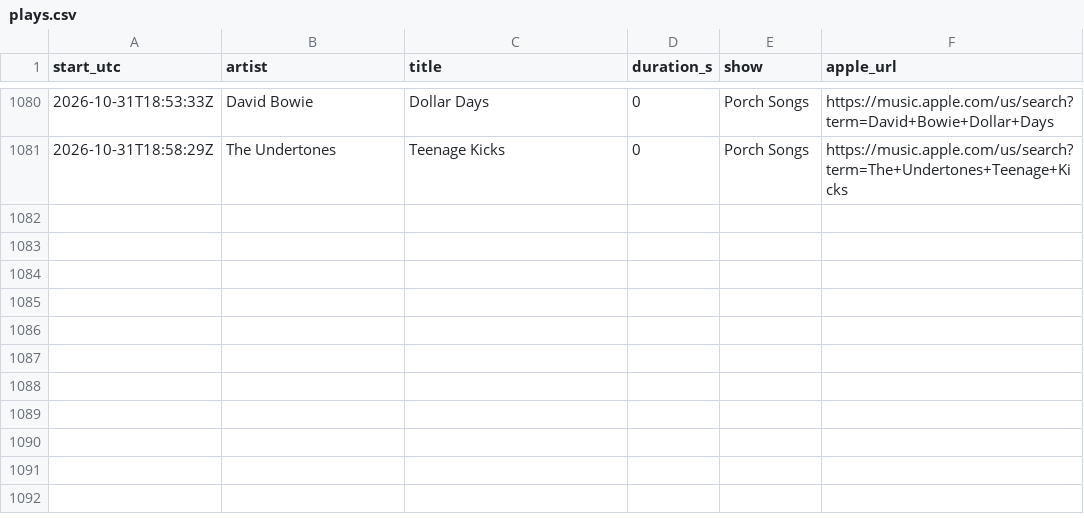
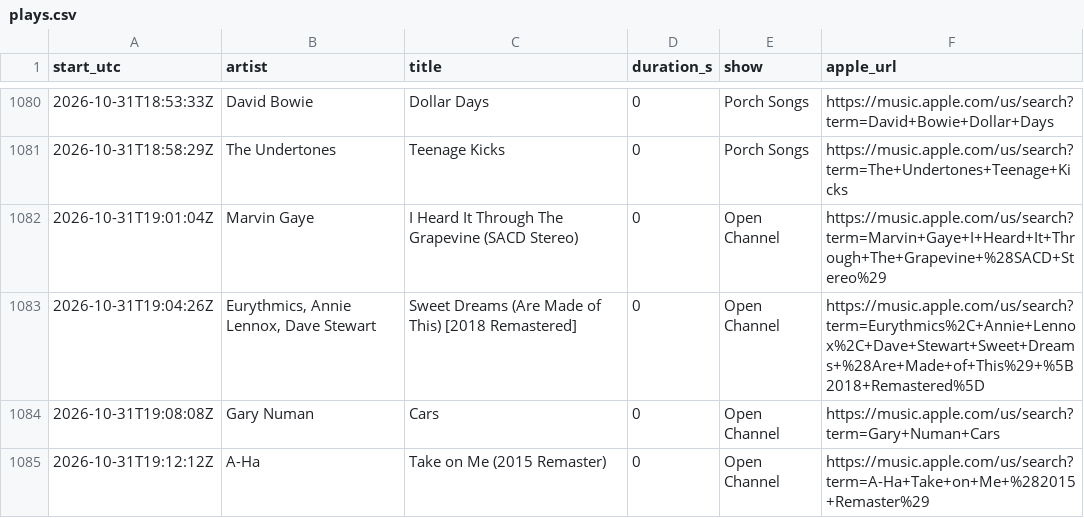
Before and after one commit to rs7hwfctnb-spec/dj-claude-schedule, a CSV file: data/plays.csv, drawn as a sheet; only a part is shown, gaps mark what is left out.

```diff
--- a/data/plays.csv
+++ b/data/plays.csv
@@ -1081 +1081,5 @@ start_utc,artist,title,duration_s,show,apple_url
 2026-10-31T18:58:29Z,The Undertones,Teenage Kicks,0,Porch Songs,https://music.apple.com/us/search?term=The+Undertones+Teenage+Kicks
+2026-10-31T19:01:04Z,Marvin Gaye,I Heard It Through The Grapevine (SACD Stereo),0,Open Channel,https://music.apple.com/us/search?term=Marvin+Gaye+I+Heard+It+Through+The+Grapevine+%28SACD+Stereo%29
+2026-10-31T19:04:26Z,"Eurythmics, Annie Lennox, Dave Stewart",Sweet Dreams (Are Made of This) [2018 Remastered],0,Open Channel,https://music.apple.com/us/search?term=Eurythmics%2C+Annie+Lennox%2C+Dave+Stewart+Sweet+Dreams+%28Are+Made+of+This%29+%5B2018+Remastered%5D
+2026-10-31T19:08:08Z,Gary Numan,Cars,0,Open Channel,https://music.apple.com/us/search?term=Gary+Numan+Cars
+2026-10-31T19:12:12Z,A-Ha,Take on Me (2015 Remaster),0,Open Channel,https://music.apple.com/us/search?term=A-Ha+Take+on+Me+%282015+Remaster%29
```
Also changed, not shown: data/tracks.csv.
